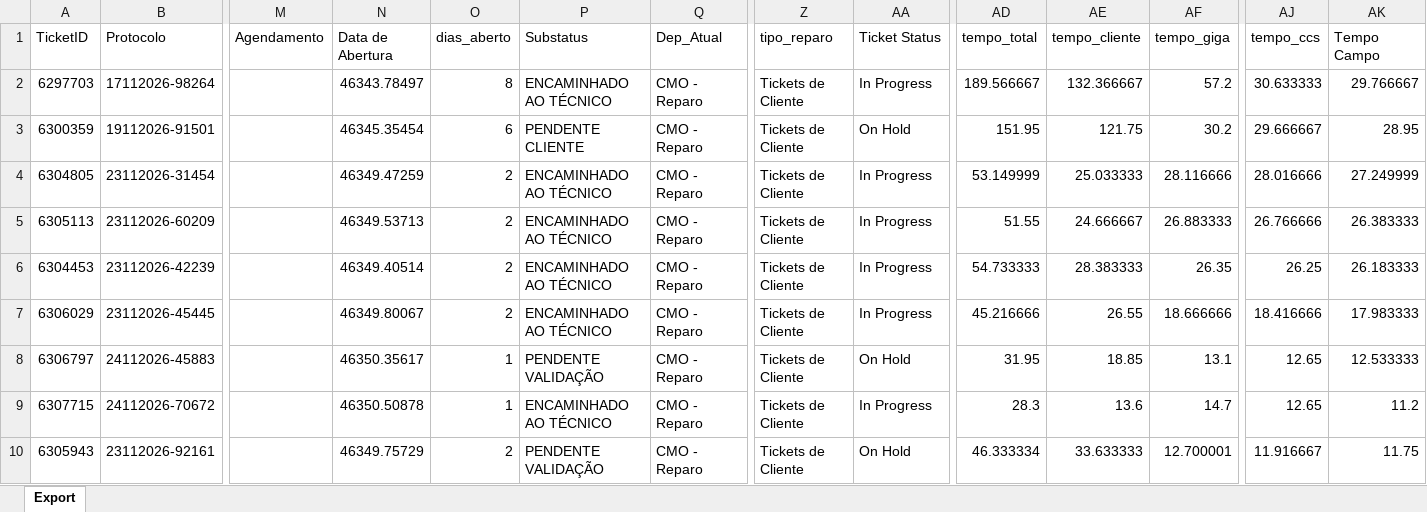
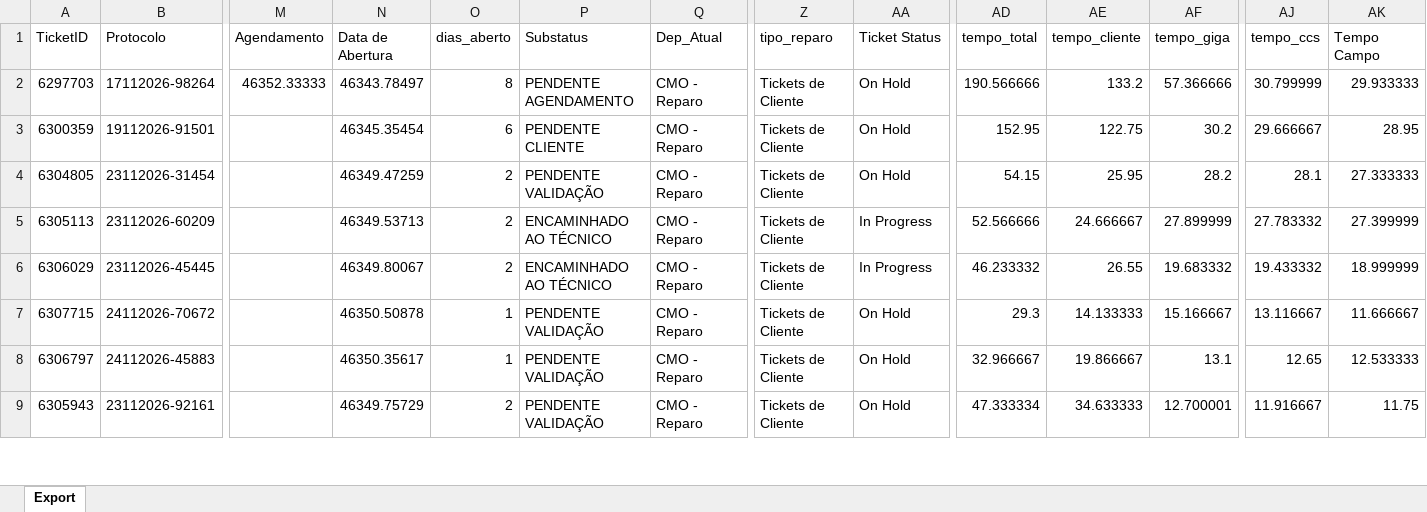
Before and after one commit to iatimcll-blip/Acompanhamento-Jarvis, an Excel workbook: data/pbi_abertos.xlsx, sheet Export, drawn as a sheet; only a part is shown, gaps mark what is left out; values as stored, in another font and other column widths than the file's, no borders; removed rows and columns are numbered as before the commit, all else as after; rows hold the shown columns only; the diff covers the shown part only; the diff names each change by its address in the sheet, - before the commit and + after, or states it on an @@ line.

```diff
--- a/data/pbi_abertos.xlsx (sheet Export)
+++ b/data/pbi_abertos.xlsx (sheet Export)
-M2 (Agendamento): (empty)
+M2 (Agendamento): 46352.33333
-P2 (Substatus): ENCAMINHADO AO TÉCNICO
+P2 (Substatus): PENDENTE AGENDAMENTO
-AA2 (Ticket Status): In Progress
+AA2 (Ticket Status): On Hold
-AD2 (tempo_total): 189.566667
+AD2 (tempo_total): 190.566666
-AE2 (tempo_cliente): 132.366667
+AE2 (tempo_cliente): 133.2
-AF2 (tempo_giga): 57.2
+AF2 (tempo_giga): 57.366666
-AJ2 (tempo_ccs): 30.633333
+AJ2 (tempo_ccs): 30.799999
-AK2 (Tempo Campo): 29.766667
+AK2 (Tempo Campo): 29.933333
-AD3 (tempo_total): 151.95
+AD3 (tempo_total): 152.95
-AE3 (tempo_cliente): 121.75
+AE3 (tempo_cliente): 122.75
-P4 (Substatus): ENCAMINHADO AO TÉCNICO
+P4 (Substatus): PENDENTE VALIDAÇÃO
-AA4 (Ticket Status): In Progress
+AA4 (Ticket Status): On Hold
-AD4 (tempo_total): 53.149999
+AD4 (tempo_total): 54.15
-AE4 (tempo_cliente): 25.033333
+AE4 (tempo_cliente): 25.95
-AF4 (tempo_giga): 28.116666
+AF4 (tempo_giga): 28.2
-AJ4 (tempo_ccs): 28.016666
+AJ4 (tempo_ccs): 28.1
-AK4 (Tempo Campo): 27.249999
+AK4 (Tempo Campo): 27.333333
-AD5 (tempo_total): 51.55
+AD5 (tempo_total): 52.566666
-AF5 (tempo_giga): 26.883333
+AF5 (tempo_giga): 27.899999
-AJ5 (tempo_ccs): 26.766666
+AJ5 (tempo_ccs): 27.783332
-AK5 (Tempo Campo): 26.383333
+AK5 (Tempo Campo): 27.399999
-row 6: 6304453 | 23112026-42239 |  | 46349.40514 | 2 | ENCAMINHADO AO TÉCNICO | CMO - Reparo | Tickets de Cliente | In Progress | 54.733333 | 28.383333 | 26.35 | 26.25 | 26.183333
-AD6 (tempo_total): 45.216666
+AD6 (tempo_total): 46.233332
-AF6 (tempo_giga): 18.666666
+AF6 (tempo_giga): 19.683332
-AJ6 (tempo_ccs): 18.416666
+AJ6 (tempo_ccs): 19.433332
-AK6 (Tempo Campo): 17.983333
+AK6 (Tempo Campo): 18.999999
+row 7: 6307715 | 24112026-70672 |  | 46350.50878 | 1 | PENDENTE VALIDAÇÃO | CMO - Reparo | Tickets de Cliente | On Hold | 29.3 | 14.133333 | 15.166667 | 13.116667 | 11.666667
-AD8 (tempo_total): 31.95
+AD8 (tempo_total): 32.966667
-AE8 (tempo_cliente): 18.85
+AE8 (tempo_cliente): 19.866667
-row 9: 6307715 | 24112026-70672 |  | 46350.50878 | 1 | ENCAMINHADO AO TÉCNICO | CMO - Reparo | Tickets de Cliente | In Progress | 28.3 | 13.6 | 14.7 | 12.65 | 11.2
-AD9 (tempo_total): 46.333334
+AD9 (tempo_total): 47.333334
-AE9 (tempo_cliente): 33.633333
+AE9 (tempo_cliente): 34.633333
```
Also changed, not shown: 6 added rows, 4 removed rows and 122 edited cells elsewhere in this sheet.
